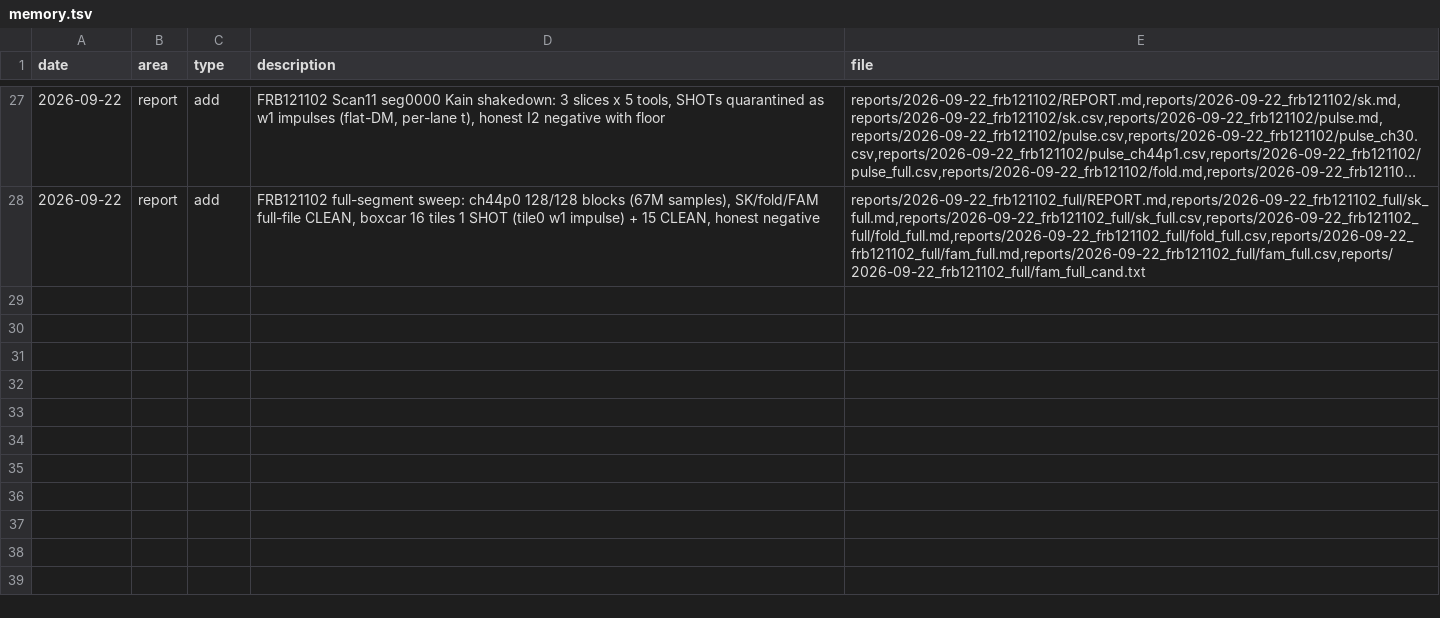
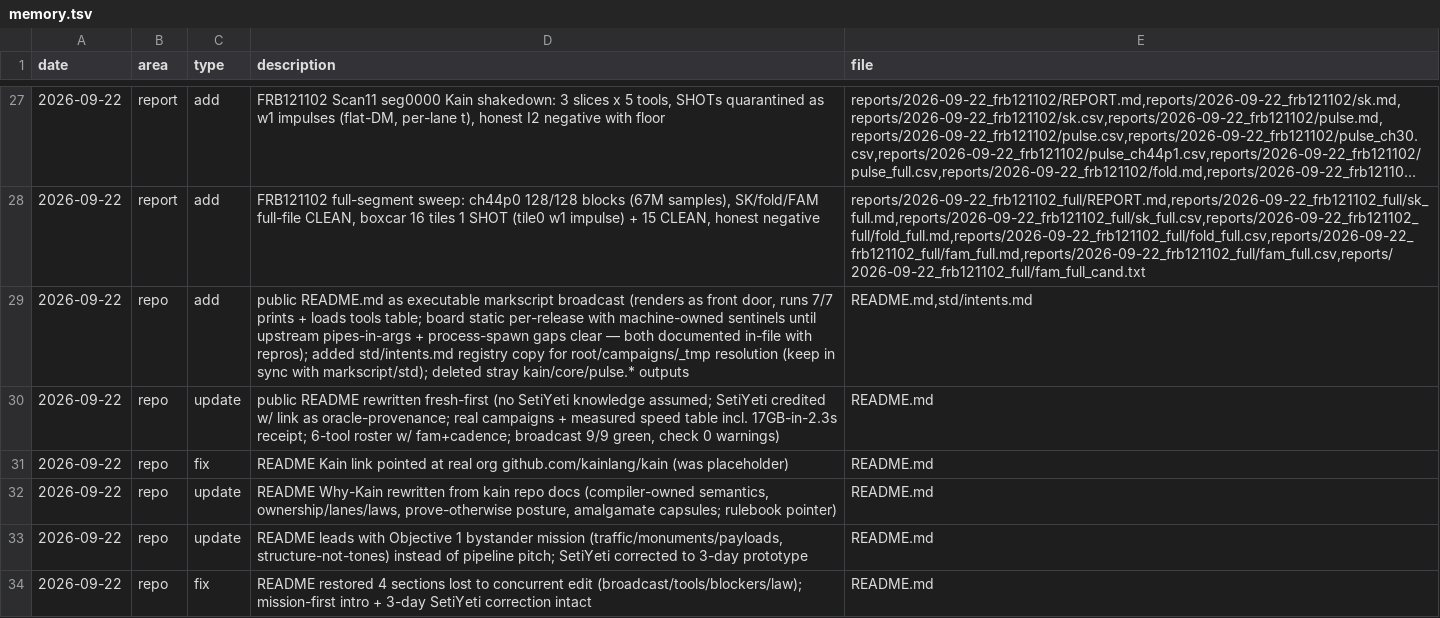
Before and after one commit to ephemara/TurboKain, a TSV file: memory.tsv, drawn as a sheet; only a part is shown, gaps mark what is left out; long unchanged cells end in …; the diff names each change by its address in the sheet, - before the commit and + after, or states it on an @@ line.

Commit message:
Push Fam scanning even further - update readme.md and add markscript intents into turbokain

```diff
--- a/memory.tsv
+++ b/memory.tsv
+row 29: 2026-09-22 | repo | add | public README.md as executable markscript broadcast (renders as front door, runs 7/7 prints + loads tools table; board static per-release with machine-owned sentinels until upstream pipes-in-args + process-spawn gaps clear — both documented in-file with repros); added std/intents.md registry copy for root/campaigns/_tmp resolution (keep in sync with markscript/std); deleted stray kain/core/pulse.* outputs | README.md,std/intents.md
+row 30: 2026-09-22 | repo | update | public README rewritten fresh-first (no SetiYeti knowledge assumed; SetiYeti credited w/ link as oracle-provenance; real campaigns + measured speed table incl. 17GB-in-2.3s receipt; 6-tool roster w/ fam+cadence; broadcast 9/9 green, check 0 warnings) | README.md
+row 31: 2026-09-22 | repo | fix | README Kain link pointed at real org github.com/kainlang/kain (was placeholder) | README.md
+row 32: 2026-09-22 | repo | update | README Why-Kain rewritten from kain repo docs (compiler-owned semantics, ownership/lanes/laws, prove-otherwise posture, amalgamate capsules; rulebook pointer) | README.md
+row 33: 2026-09-22 | repo | update | README leads with Objective 1 bystander mission (traffic/monuments/payloads, structure-not-tones) instead of pipeline pitch; SetiYeti corrected to 3-day prototype | README.md
+row 34: 2026-09-22 | repo | fix | README restored 4 sections lost to concurrent edit (broadcast/tools/blockers/law); mission-first intro + 3-day SetiYeti correction intact | README.md
```
Also changed, not shown: 3 other files.
